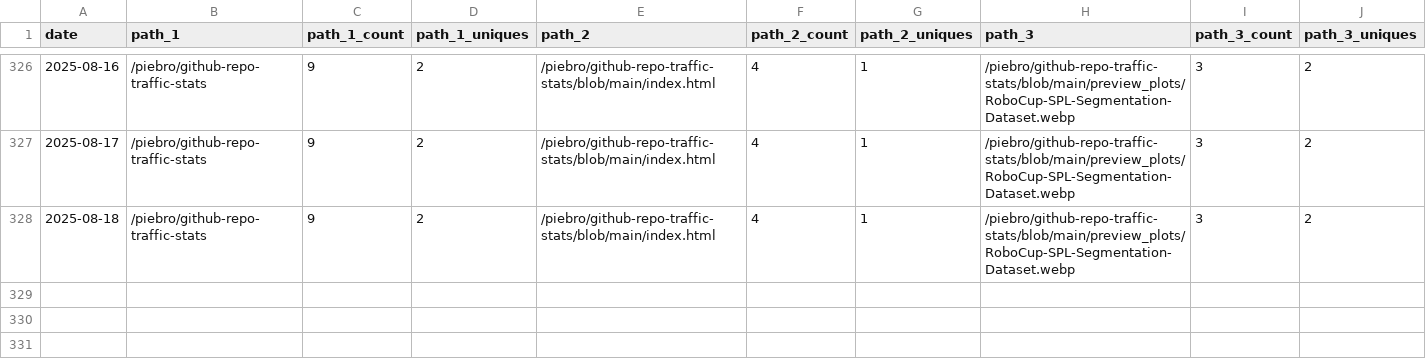
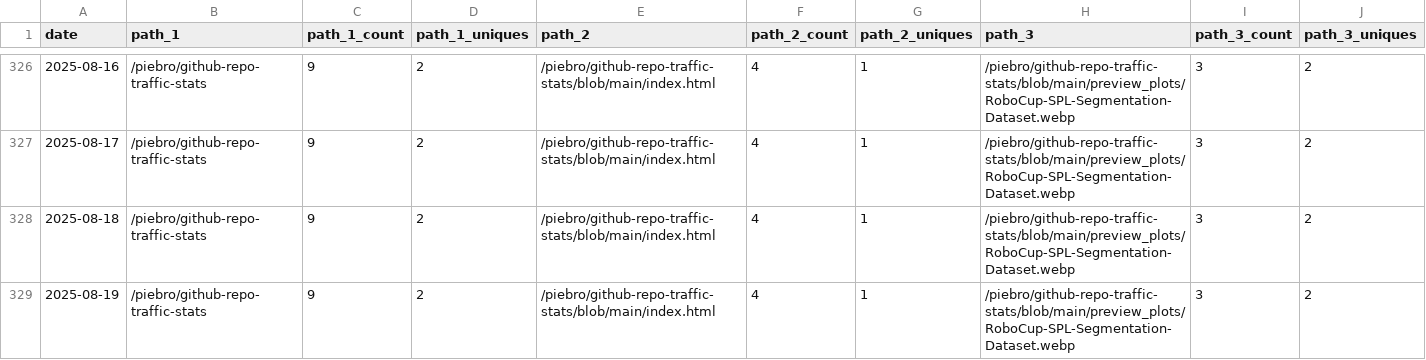
Before and after one commit to piebro/github-repo-traffic-stats, a CSV file: data/github_paths/github-repo-traffic-stats.csv, drawn as a sheet; only a part is shown, gaps mark what is left out; rows hold the shown columns only; the diff names each change by its address in the sheet, - before the commit and + after, or states it on an @@ line.

Commit message:
data update

```diff
--- a/data/github_paths/github-repo-traffic-stats.csv
+++ b/data/github_paths/github-repo-traffic-stats.csv
+row 329: 2025-08-19 | /piebro/github-repo-traffic-stats | 9 | 2 | /piebro/github-repo-traffic-stats/blob/main/index.html | 4 | 1 | /piebro/github-repo-traffic-stats/blob/main/preview_plots/RoboCup-SPL-Segmentation-Dataset.webp | 3 | 2
```
Also changed, not shown: data/github_paths/deutsche-bahn-data.csv, data/github_paths/echo-mcp-server-for-testing.csv, 43 other files.
